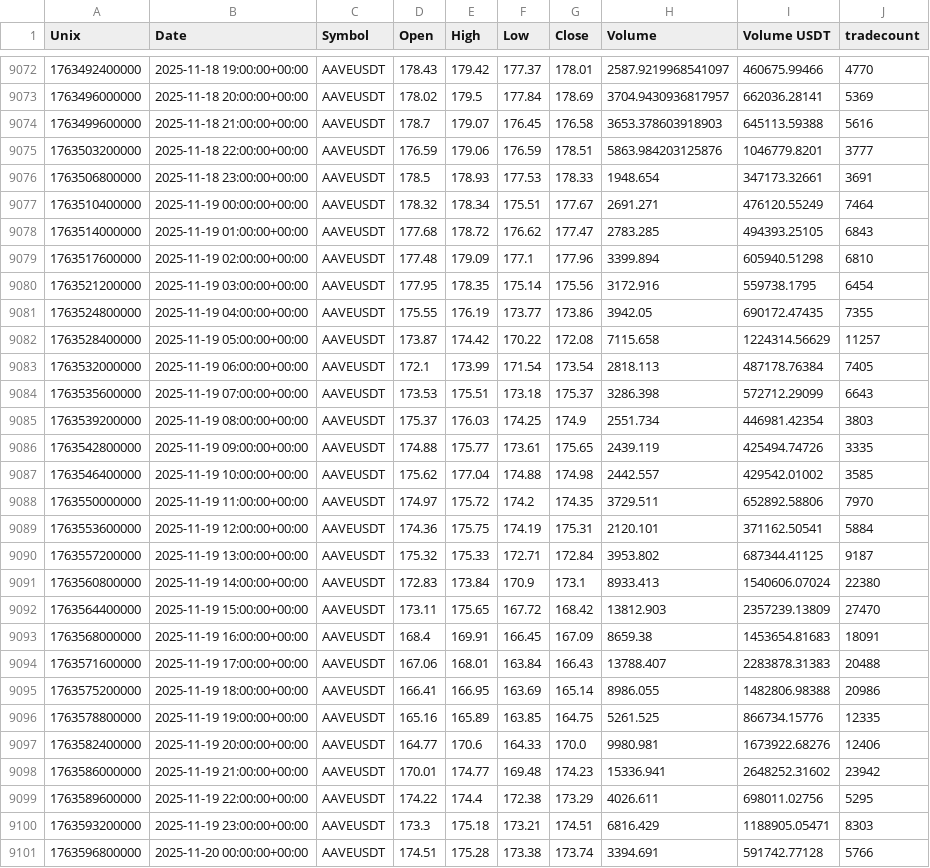
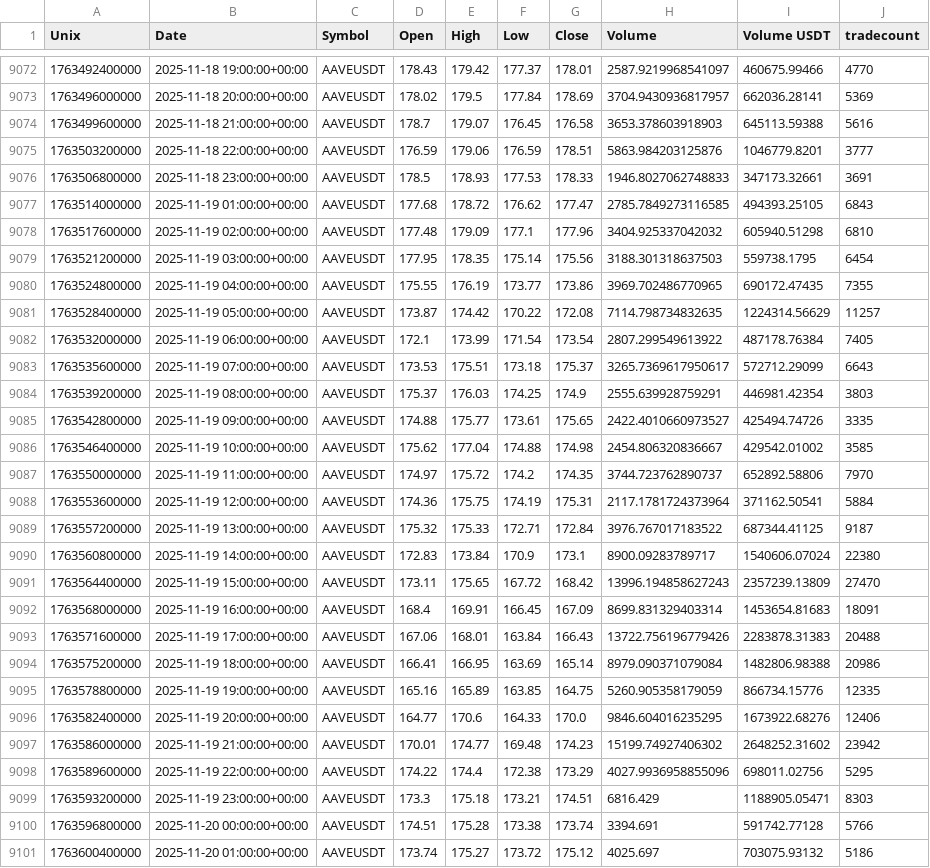
Before and after one commit to CMUJIN/crypto_csi_toolkit, a CSV file: docs/Binance_AAVEUSDT_1h_2025-10-02_to_latest.csv, drawn as a sheet; only a part is shown, gaps mark what is left out; the shorter side is filled out with more unchanged rows; the diff covers the shown part only.

```diff
--- a/docs/Binance_AAVEUSDT_1h_2025-10-02_to_latest.csv
+++ b/docs/Binance_AAVEUSDT_1h_2025-10-02_to_latest.csv
@@ -9075,26 +9075,25 @@ Unix,Date,Symbol,Open,High,Low,Close,Volume,Volume USDT,tradecount
 1763503200000,2025-11-18 22:00:00+00:00,AAVEUSDT,176.59,179.06,176.59,178.51,5863.984203125876,1046779.8201,3777
-1763506800000,2025-11-18 23:00:00+00:00,AAVEUSDT,178.5,178.93,177.53,178.33,1948.654,347173.32661,3691
-1763510400000,2025-11-19 00:00:00+00:00,AAVEUSDT,178.32,178.34,175.51,177.67,2691.271,476120.55249,7464
-1763514000000,2025-11-19 01:00:00+00:00,AAVEUSDT,177.68,178.72,176.62,177.47,2783.285,494393.25105,6843
-1763517600000,2025-11-19 02:00:00+00:00,AAVEUSDT,177.48,179.09,177.1,177.96,3399.894,605940.51298,6810
-1763521200000,2025-11-19 03:00:00+00:00,AAVEUSDT,177.95,178.35,175.14,175.56,3172.916,559738.1795,6454
-1763524800000,2025-11-19 04:00:00+00:00,AAVEUSDT,175.55,176.19,173.77,173.86,3942.05,690172.47435,7355
-1763528400000,2025-11-19 05:00:00+00:00,AAVEUSDT,173.87,174.42,170.22,172.08,7115.658,1224314.56629,11257
-1763532000000,2025-11-19 06:00:00+00:00,AAVEUSDT,172.1,173.99,171.54,173.54,2818.113,487178.76384,7405
-1763535600000,2025-11-19 07:00:00+00:00,AAVEUSDT,173.53,175.51,173.18,175.37,3286.398,572712.29099,6643
-1763539200000,2025-11-19 08:00:00+00:00,AAVEUSDT,175.37,176.03,174.25,174.9,2551.734,446981.42354,3803
-1763542800000,2025-11-19 09:00:00+00:00,AAVEUSDT,174.88,175.77,173.61,175.65,2439.119,425494.74726,3335
-1763546400000,2025-11-19 10:00:00+00:00,AAVEUSDT,175.62,177.04,174.88,174.98,2442.557,429542.01002,3585
-1763550000000,2025-11-19 11:00:00+00:00,AAVEUSDT,174.97,175.72,174.2,174.35,3729.511,652892.58806,7970
-1763553600000,2025-11-19 12:00:00+00:00,AAVEUSDT,174.36,175.75,174.19,175.31,2120.101,371162.50541,5884
-1763557200000,2025-11-19 13:00:00+00:00,AAVEUSDT,175.32,175.33,172.71,172.84,3953.802,687344.41125,9187
-1763560800000,2025-11-19 14:00:00+00:00,AAVEUSDT,172.83,173.84,170.9,173.1,8933.413,1540606.07024,22380
-1763564400000,2025-11-19 15:00:00+00:00,AAVEUSDT,173.11,175.65,167.72,168.42,13812.903,2357239.13809,27470
-1763568000000,2025-11-19 16:00:00+00:00,AAVEUSDT,168.4,169.91,166.45,167.09,8659.38,1453654.81683,18091
-1763571600000,2025-11-19 17:00:00+00:00,AAVEUSDT,167.06,168.01,163.84,166.43,13788.407,2283878.31383,20488
-1763575200000,2025-11-19 18:00:00+00:00,AAVEUSDT,166.41,166.95,163.69,165.14,8986.055,1482806.98388,20986
-1763578800000,2025-11-19 19:00:00+00:00,AAVEUSDT,165.16,165.89,163.85,164.75,5261.525,866734.15776,12335
-1763582400000,2025-11-19 20:00:00+00:00,AAVEUSDT,164.77,170.6,164.33,170.0,9980.981,1673922.68276,12406
-1763586000000,2025-11-19 21:00:00+00:00,AAVEUSDT,170.01,174.77,169.48,174.23,15336.941,2648252.31602,23942
-1763589600000,2025-11-19 22:00:00+00:00,AAVEUSDT,174.22,174.4,172.38,173.29,4026.611,698011.02756,5295
+1763506800000,2025-11-18 23:00:00+00:00,AAVEUSDT,178.5,178.93,177.53,178.33,1946.8027062748833,347173.32661,3691
+1763514000000,2025-11-19 01:00:00+00:00,AAVEUSDT,177.68,178.72,176.62,177.47,2785.7849273116585,494393.25105,6843
+1763517600000,2025-11-19 02:00:00+00:00,AAVEUSDT,177.48,179.09,177.1,177.96,3404.925337042032,605940.51298,6810
+1763521200000,2025-11-19 03:00:00+00:00,AAVEUSDT,177.95,178.35,175.14,175.56,3188.301318637503,559738.1795,6454
+1763524800000,2025-11-19 04:00:00+00:00,AAVEUSDT,175.55,176.19,173.77,173.86,3969.702486770965,690172.47435,7355
+1763528400000,2025-11-19 05:00:00+00:00,AAVEUSDT,173.87,174.42,170.22,172.08,7114.798734832635,1224314.56629,11257
+1763532000000,2025-11-19 06:00:00+00:00,AAVEUSDT,172.1,173.99,171.54,173.54,2807.299549613922,487178.76384,7405
+1763535600000,2025-11-19 07:00:00+00:00,AAVEUSDT,173.53,175.51,173.18,175.37,3265.7369617950617,572712.29099,6643
+1763539200000,2025-11-19 08:00:00+00:00,AAVEUSDT,175.37,176.03,174.25,174.9,2555.639928759291,446981.42354,3803
+1763542800000,2025-11-19 09:00:00+00:00,AAVEUSDT,174.88,175.77,173.61,175.65,2422.4010660973527,425494.74726,3335
+1763546400000,2025-11-19 10:00:00+00:00,AAVEUSDT,175.62,177.04,174.88,174.98,2454.806320836667,429542.01002,3585
+1763550000000,2025-11-19 11:00:00+00:00,AAVEUSDT,174.97,175.72,174.2,174.35,3744.723762890737,652892.58806,7970
+1763553600000,2025-11-19 12:00:00+00:00,AAVEUSDT,174.36,175.75,174.19,175.31,2117.1781724373964,371162.50541,5884
+1763557200000,2025-11-19 13:00:00+00:00,AAVEUSDT,175.32,175.33,172.71,172.84,3976.767017183522,687344.41125,9187
+1763560800000,2025-11-19 14:00:00+00:00,AAVEUSDT,172.83,173.84,170.9,173.1,8900.09283789717,1540606.07024,22380
+1763564400000,2025-11-19 15:00:00+00:00,AAVEUSDT,173.11,175.65,167.72,168.42,13996.194858627243,2357239.13809,27470
+1763568000000,2025-11-19 16:00:00+00:00,AAVEUSDT,168.4,169.91,166.45,167.09,8699.831329403314,1453654.81683,18091
+1763571600000,2025-11-19 17:00:00+00:00,AAVEUSDT,167.06,168.01,163.84,166.43,13722.756196779426,2283878.31383,20488
+1763575200000,2025-11-19 18:00:00+00:00,AAVEUSDT,166.41,166.95,163.69,165.14,8979.090371079084,1482806.98388,20986
+1763578800000,2025-11-19 19:00:00+00:00,AAVEUSDT,165.16,165.89,163.85,164.75,5260.905358179059,866734.15776,12335
+1763582400000,2025-11-19 20:00:00+00:00,AAVEUSDT,164.77,170.6,164.33,170.0,9846.604016235295,1673922.68276,12406
+1763586000000,2025-11-19 21:00:00+00:00,AAVEUSDT,170.01,174.77,169.48,174.23,15199.74927406302,2648252.31602,23942
+1763589600000,2025-11-19 22:00:00+00:00,AAVEUSDT,174.22,174.4,172.38,173.29,4027.9936958855096,698011.02756,5295
 1763593200000,2025-11-19 23:00:00+00:00,AAVEUSDT,173.3,175.18,173.21,174.51,6816.429,1188905.05471,8303
```
Also changed, not shown: 2 added rows and 129 edited cells elsewhere in this file, docs/AAVEUSDT_chip_strength.csv, docs/BTCUSDT_chip_strength.csv, 9 other files.
